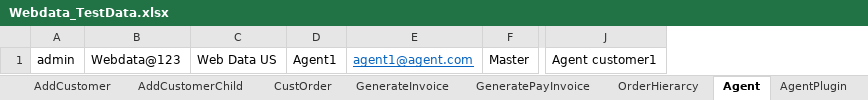
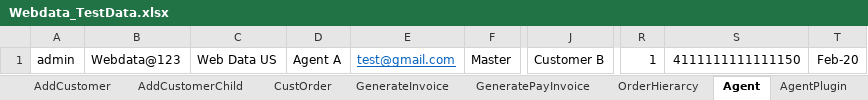
Before and after one commit to indianashu/WDAutomation, an Excel workbook: Webdata_TestData.xlsx, sheet Agent, drawn as a sheet; only a part is shown, gaps mark what is left out; values as stored, in another font and other column widths than the file's, no borders; removed rows and columns are numbered as before the commit, all else as after; the diff names each change by its address in the sheet, - before the commit and + after, or states it on an @@ line.

```diff
--- a/Webdata_TestData.xlsx (sheet Agent)
+++ b/Webdata_TestData.xlsx (sheet Agent)
-column D, row 1: Agent1
-column E, row 1: agent1@agent.com
+column D, row 1: Agent A
+column E, row 1: test@gmail.com
-column J, row 1: Agent customer1
+column J, row 1: Customer B
+column R, row 1: 1
+column S, row 1: 4111111111111150
+column T, row 1: Feb-20
```
Also changed, not shown: 9 other files.
